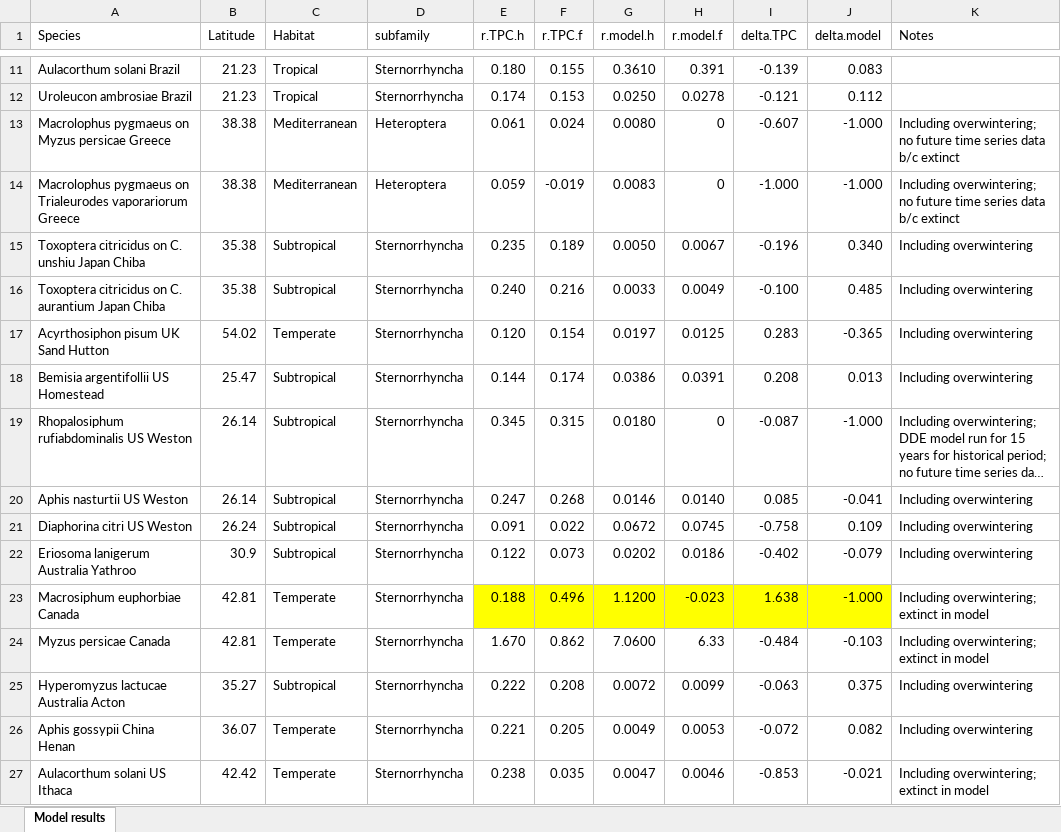
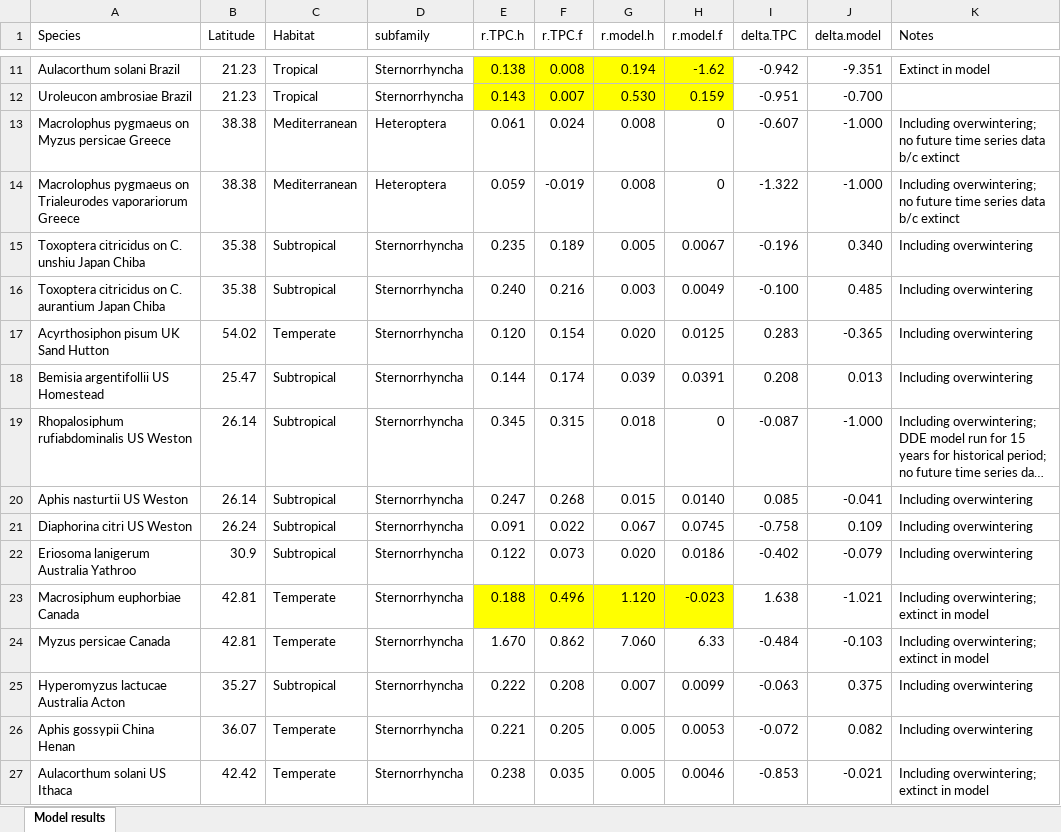
Before and after one commit to trenchproject/Insect__Climate_Change_Responses, an Excel workbook: Model results Tmax.xlsx, sheet Model results, drawn as a sheet; only a part is shown, gaps mark what is left out; long unchanged cells end in …; values as stored, in another font and other column widths than the file's, no borders; the diff covers the shown part only; the diff names each change by its address in the sheet, - before the commit and + after, or states it on an @@ line.

```diff
--- a/Model results Tmax.xlsx (sheet Model results)
+++ b/Model results Tmax.xlsx (sheet Model results)
-E11:H12 fill: none
+E11:H12 fill: #FFFF00
-E11 (r.TPC.h): 0.180
+E11 (r.TPC.h): 0.138
-F11 (r.TPC.f): 0.155
+F11 (r.TPC.f): 0.008
-G11 (r.model.h): 0.3610
+G11 (r.model.h): 0.194
-H11 (r.model.f): 0.391
+H11 (r.model.f): -1.62
-I11 (delta.TPC): -0.139
+I11 (delta.TPC): -0.942
-J11 (delta.model): 0.083
+J11 (delta.model): -9.351
-K11 (Notes): (empty)
+K11 (Notes): Extinct in model
-E12 (r.TPC.h): 0.174
+E12 (r.TPC.h): 0.143
-F12 (r.TPC.f): 0.153
+F12 (r.TPC.f): 0.007
-G12 (r.model.h): 0.0250
+G12 (r.model.h): 0.530
-H12 (r.model.f): 0.0278
+H12 (r.model.f): 0.159
-I12 (delta.TPC): -0.121
+I12 (delta.TPC): -0.951
-J12 (delta.model): 0.112
+J12 (delta.model): -0.700
-G13 (r.model.h): 0.0080
+G13 (r.model.h): 0.008
-G14 (r.model.h): 0.0083
+G14 (r.model.h): 0.008
-I14 (delta.TPC): -1.000
+I14 (delta.TPC): -1.322
-G15 (r.model.h): 0.0050
+G15 (r.model.h): 0.005
-G16 (r.model.h): 0.0033
+G16 (r.model.h): 0.003
-G17 (r.model.h): 0.0197
+G17 (r.model.h): 0.020
-G18 (r.model.h): 0.0386
+G18 (r.model.h): 0.039
-G19 (r.model.h): 0.0180
+G19 (r.model.h): 0.018
-G20 (r.model.h): 0.0146
+G20 (r.model.h): 0.015
-G21 (r.model.h): 0.0672
+G21 (r.model.h): 0.067
-G22 (r.model.h): 0.0202
+G22 (r.model.h): 0.020
-G23 (r.model.h): 1.1200
+G23 (r.model.h): 1.120
-I23:J23 fill: #FFFF00
+I23:J23 fill: none
-J23 (delta.model): -1.000
+J23 (delta.model): -1.021
-G24 (r.model.h): 7.0600
+G24 (r.model.h): 7.060
-G25 (r.model.h): 0.0072
+G25 (r.model.h): 0.007
-G26 (r.model.h): 0.0049
+G26 (r.model.h): 0.005
-G27 (r.model.h): 0.0047
+G27 (r.model.h): 0.005
```
Also changed, not shown: 61 edited cells and cell formats elsewhere in this sheet, formulas that keep their value, 5 other files.
